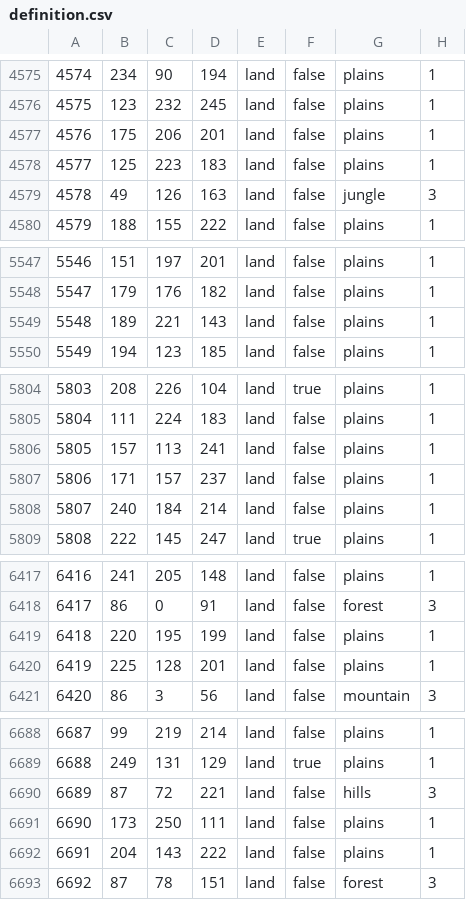
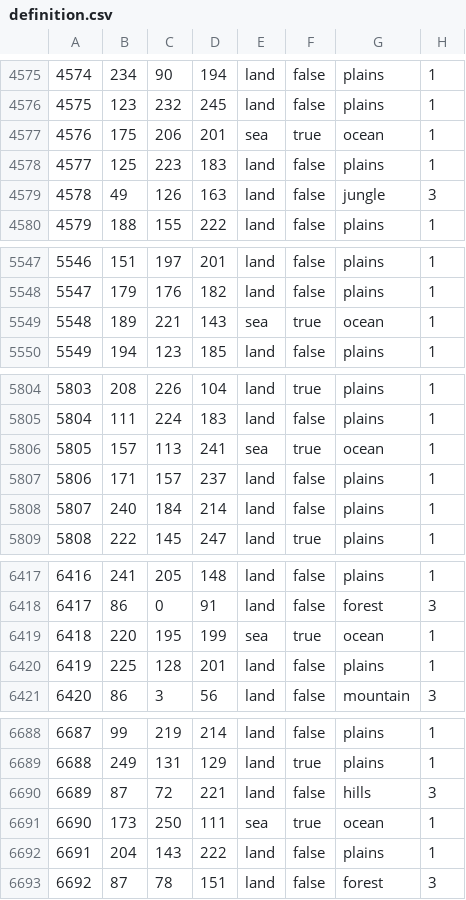
Before and after one commit to HoI4-LOTRMod-Team/HoI4-LotrMod, a CSV file: map/definition.csv, drawn as a sheet; only a part is shown, gaps mark what is left out; the diff covers the shown part only.

```diff
--- a/map/definition.csv
+++ b/map/definition.csv
@@ -4576,3 +4576,3 @@
 4575;123;232;245;land;false;plains;1
-4576;175;206;201;land;false;plains;1
+4576;175;206;201;sea;true;ocean;1
 4577;125;223;183;land;false;plains;1
@@ -5548,3 +5548,3 @@
 5547;179;176;182;land;false;plains;1
-5548;189;221;143;land;false;plains;1
+5548;189;221;143;sea;true;ocean;1
 5549;194;123;185;land;false;plains;1
@@ -5805,3 +5805,3 @@
 5804;111;224;183;land;false;plains;1
-5805;157;113;241;land;false;plains;1
+5805;157;113;241;sea;true;ocean;1
 5806;171;157;237;land;false;plains;1
@@ -6418,3 +6418,3 @@
 6417;86;0;91;land;false;forest;3
-6418;220;195;199;land;false;plains;1
+6418;220;195;199;sea;true;ocean;1
 6419;225;128;201;land;false;plains;1
@@ -6690,3 +6690,3 @@
 6689;87;72;221;land;false;hills;3
-6690;173;250;111;land;false;plains;1
+6690;173;250;111;sea;true;ocean;1
 6691;204;143;222;land;false;plains;1
```
Also changed, not shown: 115 edited cells elsewhere in this file, 26 other files.
